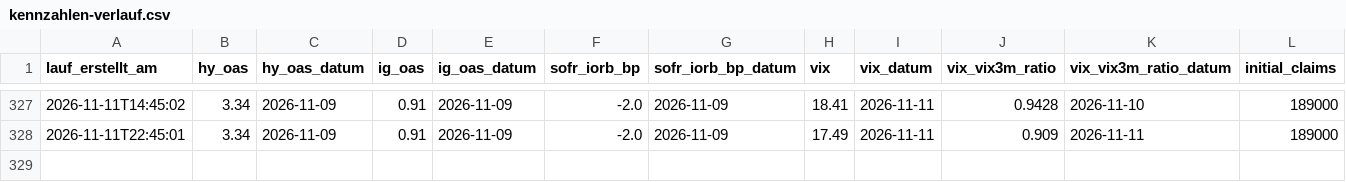
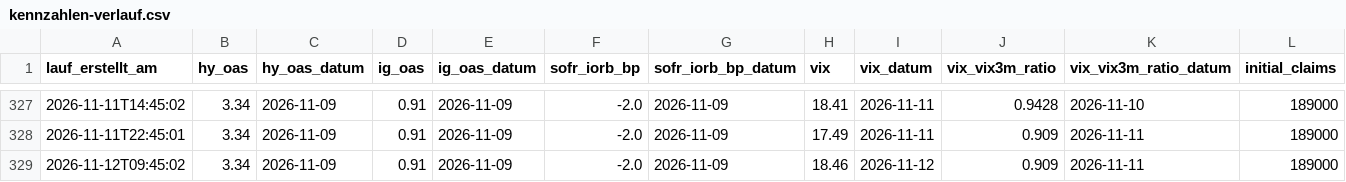
Before and after one commit to ssptpas/fws-daten, a CSV file: kennzahlen-verlauf.csv, drawn as a sheet; only a part is shown, gaps mark what is left out; rows hold the shown columns only; the diff names each change by its address in the sheet, - before the commit and + after, or states it on an @@ line.

```diff
--- a/kennzahlen-verlauf.csv
+++ b/kennzahlen-verlauf.csv
+row 329: 2026-11-12T09:45:02 | 3.34 | 2026-11-09 | 0.91 | 2026-11-09 | -2.0 | 2026-11-09 | 18.46 | 2026-11-12 | 0.909 | 2026-11-11 | 189000
```
Also changed, not shown: oel_spot_termin.csv, vergleichsregeln-vola.csv, 4 other files.
